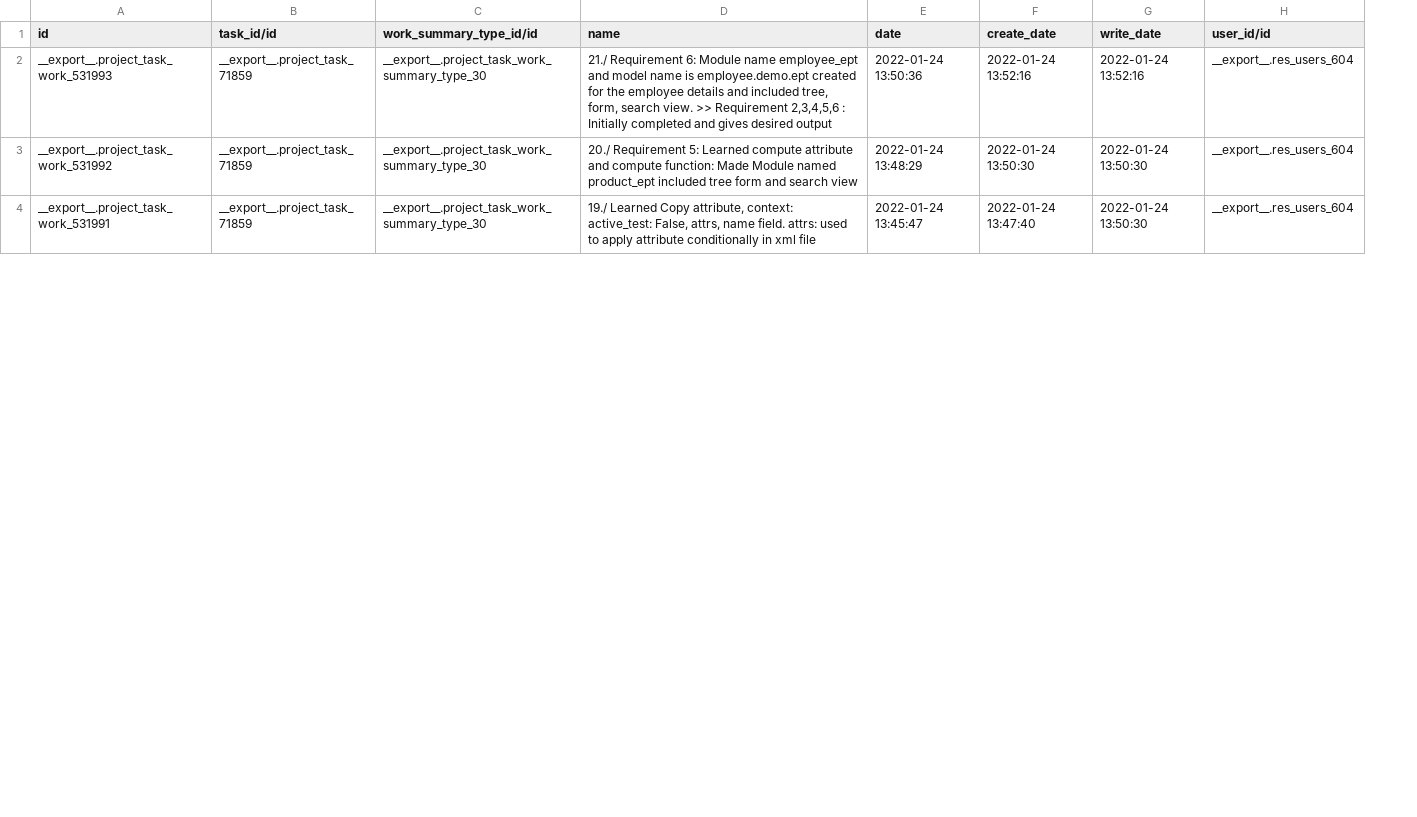
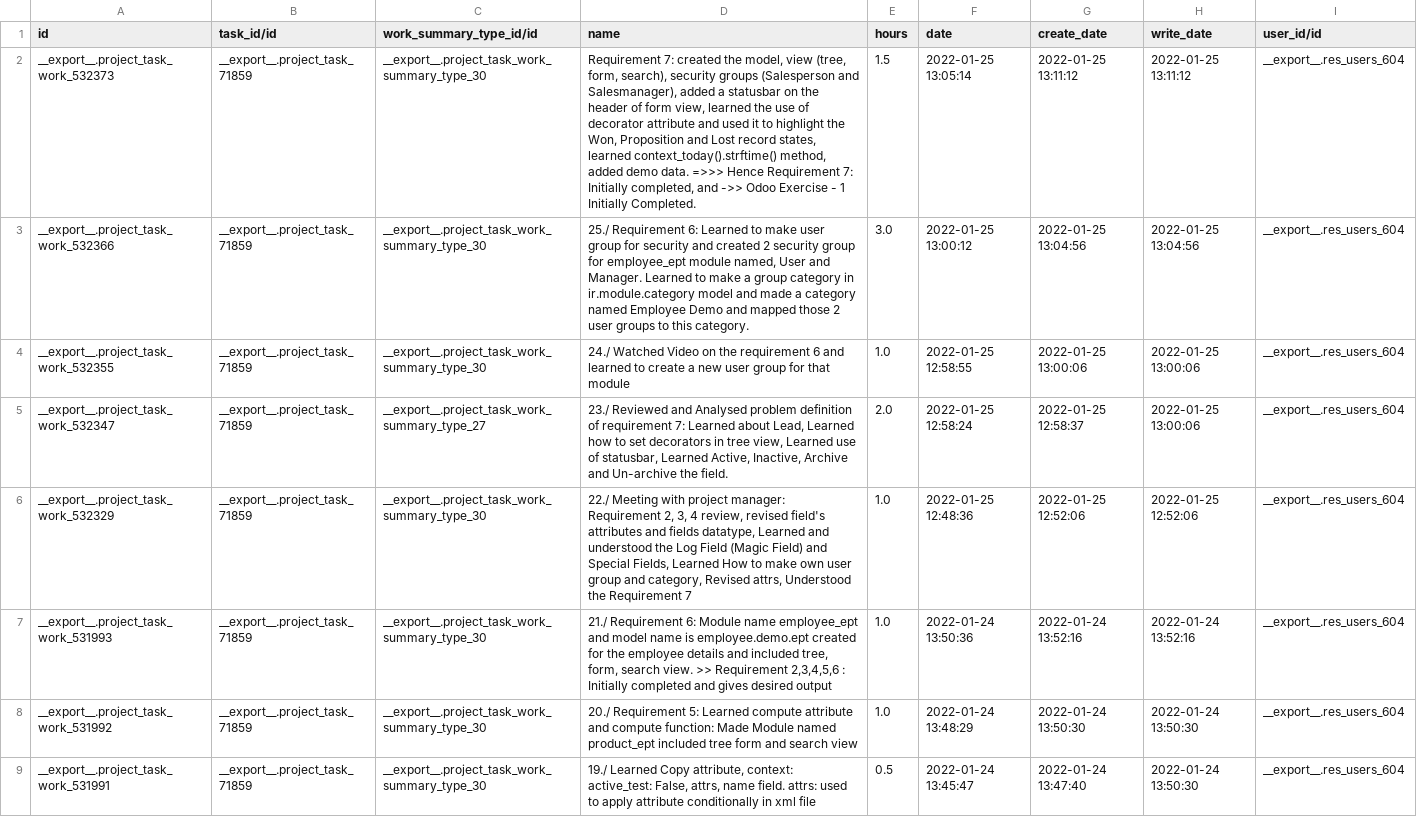
Before and after one commit to shyamg-emipro/odoo_exercise_1, a CSV file: project.task.work.csv, drawn as a sheet; only a part is shown; addresses are those after the commit; the diff names each change by its address in the sheet, - before the commit and + after, or states it on an @@ line.

Commit message:
[Mod] project tasks

```diff
--- a/project.task.work.csv
+++ b/project.task.work.csv
+column E (hours), rows 7-9: 1.0 | 1.0 | 0.5
+row 2: __export__.project_task_work_532373 | __export__.project_task_71859 | __export__.project_task_work_summary_type_30 | Requirement 7: created the model, view (tree, form, search), security groups (Salesperson and Salesmanager), added a statusbar on the header of form view, learned the use of decorator attribute and used it to highlight the Won, Proposition and Lost record states, learned context_today().strftime() method, added demo data. =>>> Hence Requirement 7: Initially completed, and ->> Odoo Exercise - 1 Initially Completed. | 1.5 | 2022-01-25 13:05:14 | 2022-01-25 13:11:12 | 2022-01-25 13:11:12 | __export__.res_users_604
+row 3: __export__.project_task_work_532366 | __export__.project_task_71859 | __export__.project_task_work_summary_type_30 | 25./ Requirement 6: Learned to make user group for security and created 2 security group for employee_ept module named, User and Manager. Learned to make a group category in ir.module.category model and made a category named Employee Demo and mapped those 2 user groups to this category. | 3.0 | 2022-01-25 13:00:12 | 2022-01-25 13:04:56 | 2022-01-25 13:04:56 | __export__.res_users_604
+row 4: __export__.project_task_work_532355 | __export__.project_task_71859 | __export__.project_task_work_summary_type_30 | 24./ Watched Video on the requirement 6 and learned to create a new user group for that module | 1.0 | 2022-01-25 12:58:55 | 2022-01-25 13:00:06 | 2022-01-25 13:00:06 | __export__.res_users_604
+row 5: __export__.project_task_work_532347 | __export__.project_task_71859 | __export__.project_task_work_summary_type_27 | 23./ Reviewed and Analysed problem definition of requirement 7: Learned about Lead, Learned how to set decorators in tree view, Learned use of statusbar, Learned Active, Inactive, Archive and Un-archive the field. | 2.0 | 2022-01-25 12:58:24 | 2022-01-25 12:58:37 | 2022-01-25 13:00:06 | __export__.res_users_604
+row 6: __export__.project_task_work_532329 | __export__.project_task_71859 | __export__.project_task_work_summary_type_30 | 22./ Meeting with project manager: Requirement 2, 3, 4 review, revised field's attributes and fields datatype, Learned and understood the Log Field (Magic Field) and Special Fields, Learned How to make own user group and category, Revised attrs, Understood the Requirement 7 | 1.0 | 2022-01-25 12:48:36 | 2022-01-25 12:52:06 | 2022-01-25 12:52:06 | __export__.res_users_604
```
Also changed, not shown: 1 other file.
